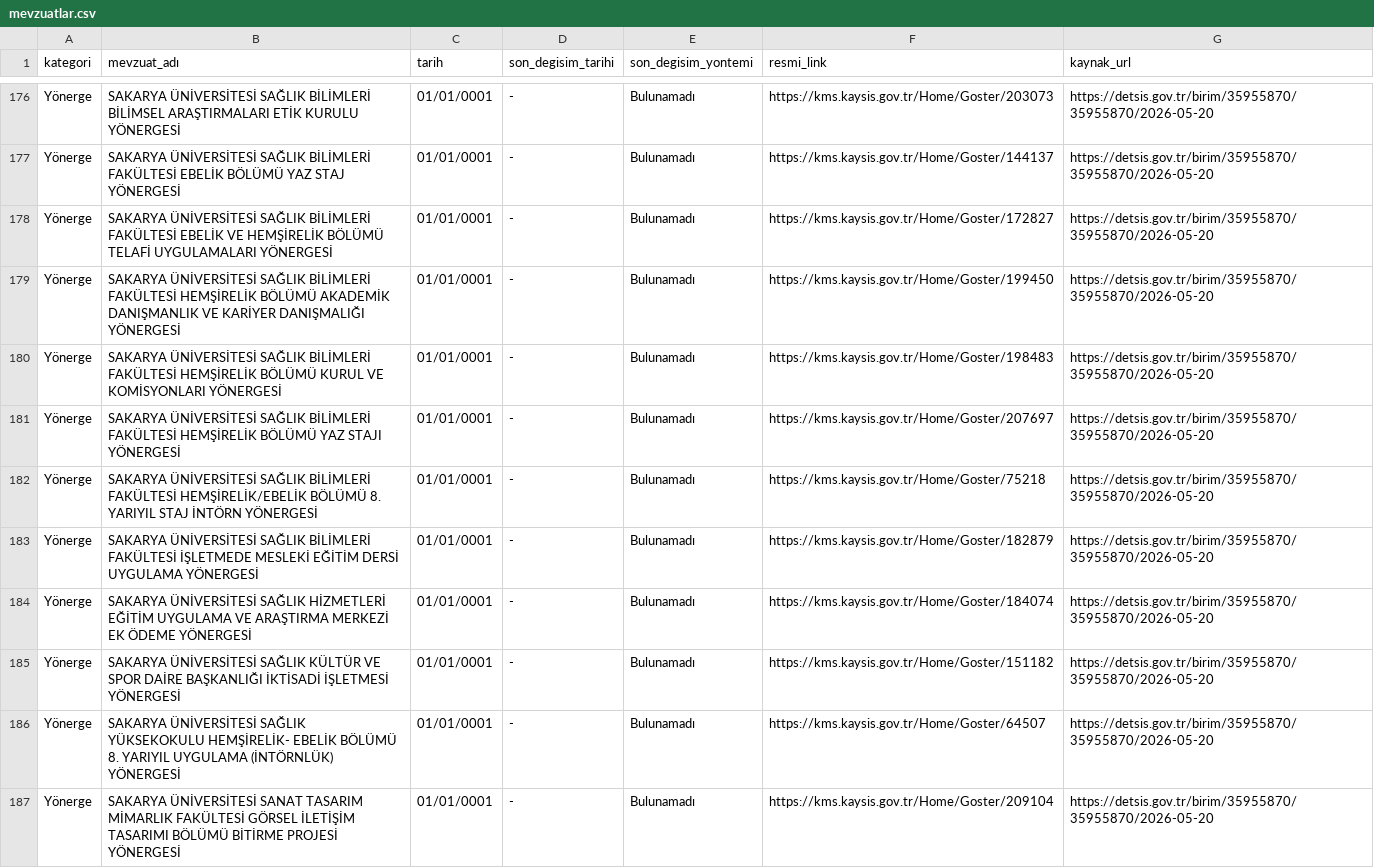
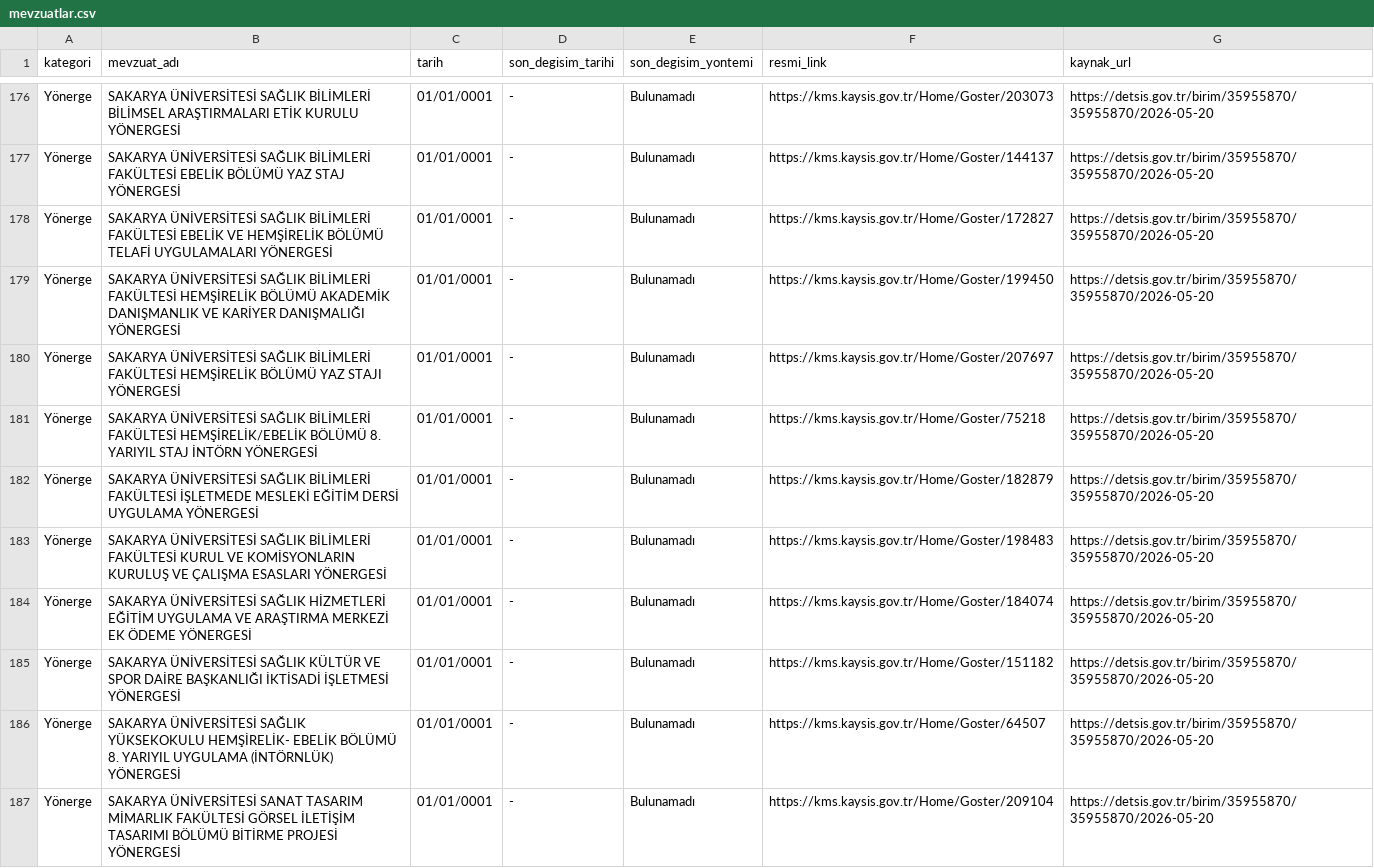
Before and after one commit to anilcetinel/detsis-mevzuat-paneli, a CSV file: data/mevzuatlar.csv, drawn as a sheet; only a part is shown, gaps mark what is left out; removed rows and columns are numbered as before the commit, all else as after; the diff names each change by its address in the sheet, - before the commit and + after, or states it on an @@ line.

Commit message:
data: DETSIS mevzuat verisini yerel gÃ¼ncelle

```diff
--- a/data/mevzuatlar.csv
+++ b/data/mevzuatlar.csv
-row 180: Yönerge | SAKARYA ÜNİVERSİTESİ SAĞLIK BİLİMLERİ FAKÜLTESİ HEMŞİRELİK BÖLÜMÜ KURUL VE KOMİSYONLARI YÖNERGESİ | 01/01/0001 | - | Bulunamadı | https://kms.kaysis.gov.tr/Home/Goster/198483 | https://detsis.gov.tr/birim/35955870/35955870/2026-05-20
+row 183: Yönerge | SAKARYA ÜNİVERSİTESİ SAĞLIK BİLİMLERİ FAKÜLTESİ KURUL VE KOMİSYONLARIN KURULUŞ VE ÇALIŞMA ESASLARI YÖNERGESİ | 01/01/0001 | - | Bulunamadı | https://kms.kaysis.gov.tr/Home/Goster/198483 | https://detsis.gov.tr/birim/35955870/35955870/2026-05-20
```
Also changed, not shown: 3 other files.
